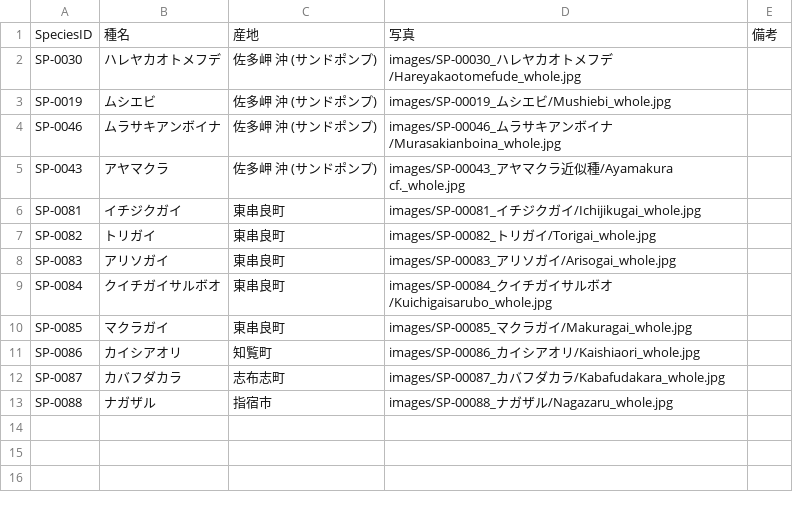
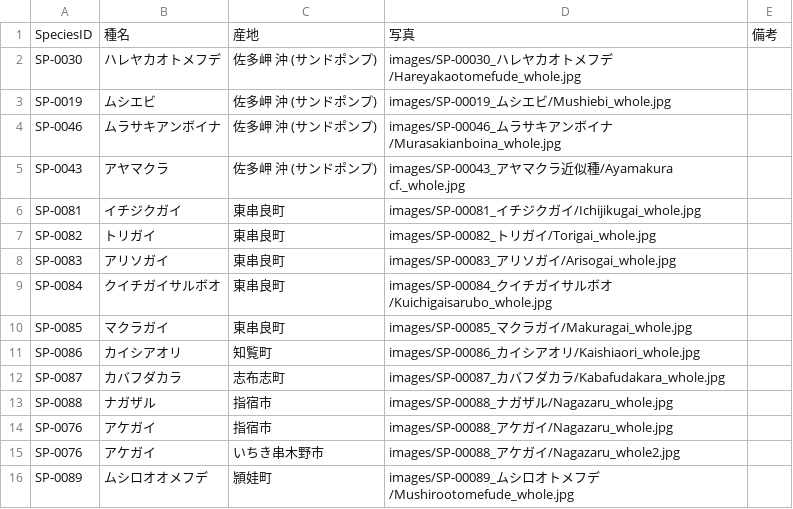
Before and after one commit to frog3064-sys/kagoshima-mollusk-guide, a CSV file: data/photos.csv, drawn as a sheet.

```diff
--- a/data/photos.csv
+++ b/data/photos.csv
@@ -13 +13,4 @@ SP-0087,カバフダカラ,志布志町,images/SP-00087_カバフダカラ/Kabaf
 SP-0088,ナガザル,指宿市,images/SP-00088_ナガザル/Nagazaru_whole.jpg,
+SP-0076,アケガイ,指宿市,images/SP-00088_アケガイ/Nagazaru_whole.jpg,
+SP-0076,アケガイ,いちき串木野市,images/SP-00088_アケガイ/Nagazaru_whole2.jpg,
+SP-0089,ムシロオオメフデ,頴娃町,images/SP-00089_ムシロオトメフデ/Mushirootomefude_whole.jpg,
```
Also changed, not shown: data/references.csv, data/species.csv, 4 other files.
